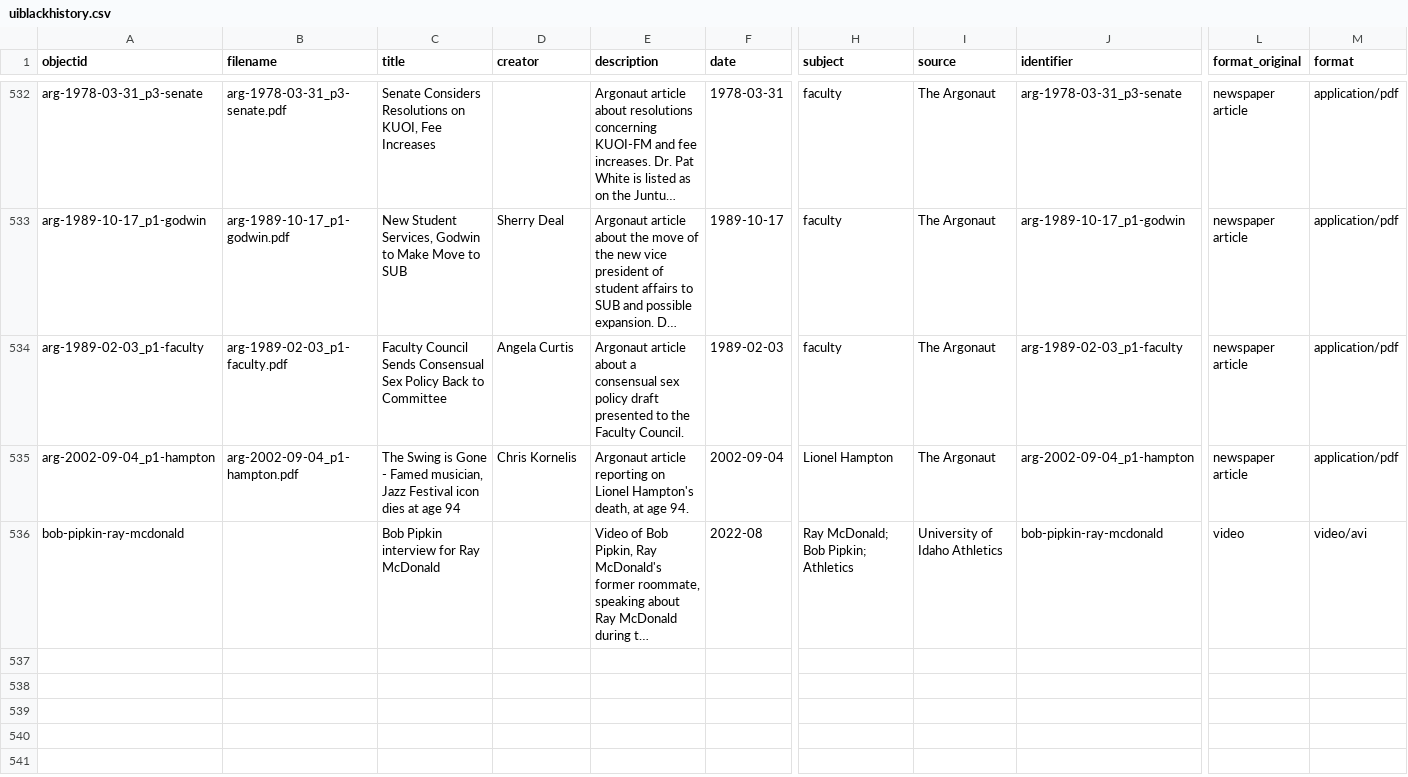
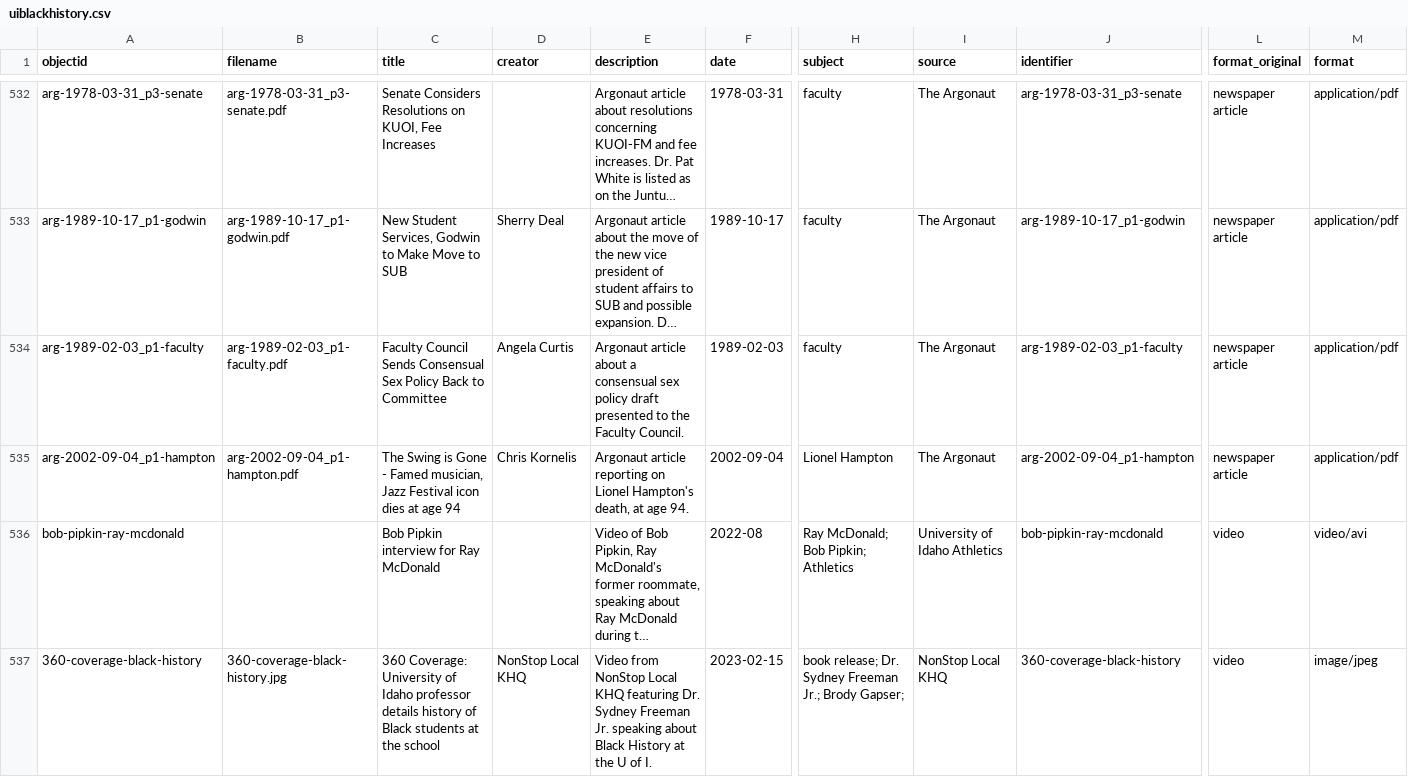
Before and after one commit to dcnb/bhrle, a CSV file: _data/uiblackhistory.csv, drawn as a sheet; only a part is shown, gaps mark what is left out; long unchanged cells end in …; rows hold the shown columns only; the diff covers the shown part only; the diff names each change by its address in the sheet, - before the commit and + after, or states it on an @@ line.

Commit message:
added three items

```diff
--- a/_data/uiblackhistory.csv
+++ b/_data/uiblackhistory.csv
+row 537: 360-coverage-black-history | 360-coverage-black-history.jpg | 360 Coverage: University of Idaho professor details history of Black students at the school | NonStop Local KHQ | Video from NonStop Local KHQ featuring Dr. Sydney Freeman Jr. speaking about Black History at the U of I. | 2023-02-15 | book release; Dr. Sydney Freeman Jr.; Brody Gapser; | NonStop Local KHQ | 360-coverage-black-history | video | image/jpeg
```
Also changed, not shown: 2 added rows and 3 edited cells elsewhere in this file.
